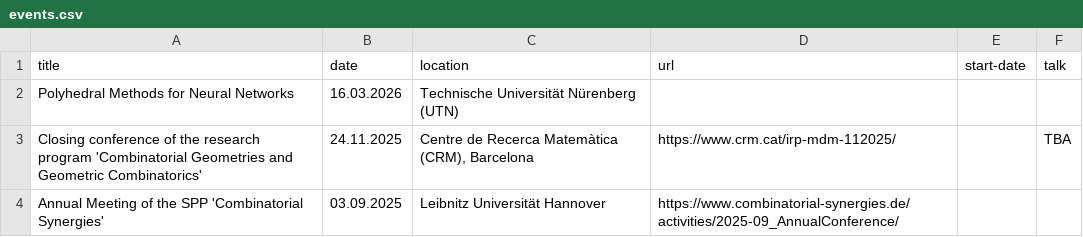
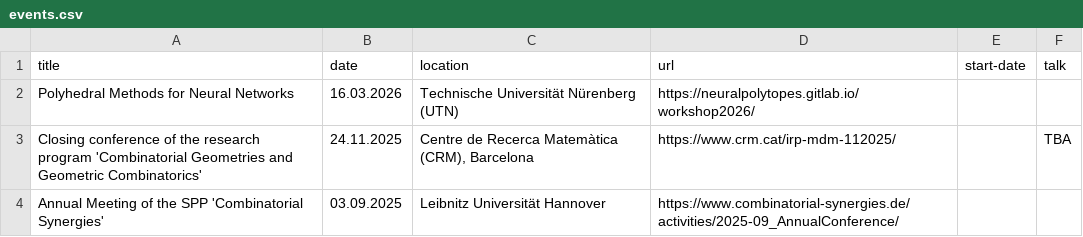
Before and after one commit to mariebrandenburg/mariebrandenburg.github.io, a CSV file: _data/events.csv, drawn as a sheet; only a part is shown.

```diff
--- a/_data/events.csv
+++ b/_data/events.csv
@@ -1,3 +1,3 @@
 title,date,location,url,start-date,talk
-Polyhedral Methods for Neural Networks,16.03.2026,Technische Universität Nürenberg (UTN),,,
+Polyhedral Methods for Neural Networks,16.03.2026,Technische Universität Nürenberg (UTN),https://neuralpolytopes.gitlab.io/workshop2026/,,
 Closing conference of the research program 'Combinatorial Geometries and Geometric Combinatorics',24.11.2025,"Centre de Recerca Matemàtica (CRM), Barcelona",https://www.crm.cat/irp-mdm-112025/,,TBA
```
Also changed, not shown: 3 other files.
